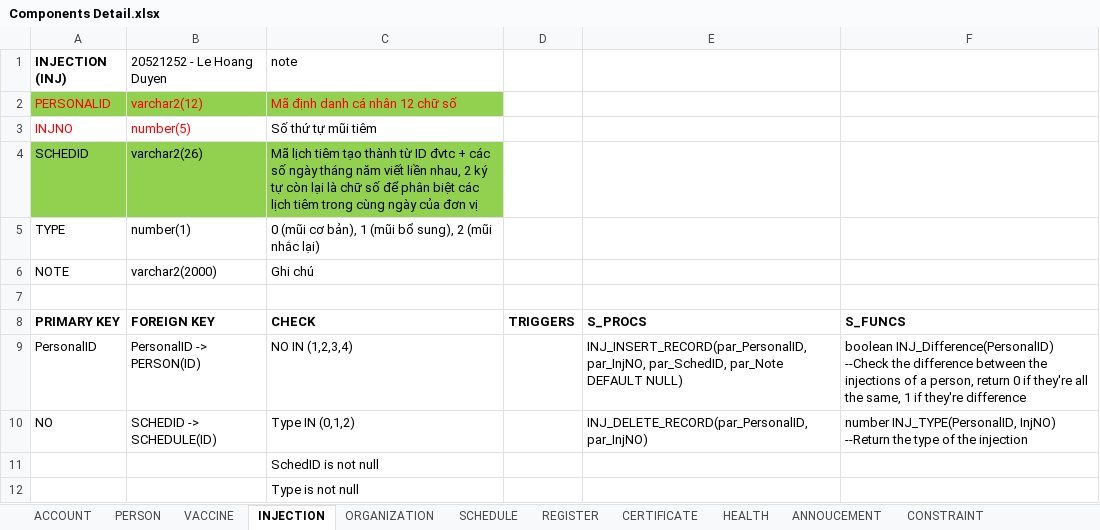
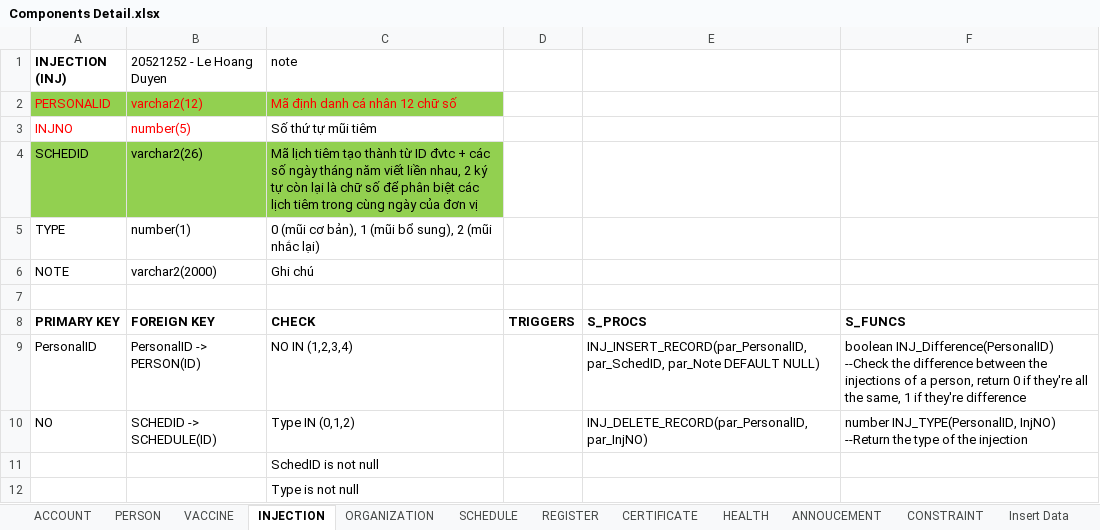
Before and after one commit to dangnghiepcuong/java_IS216.M21_4, an Excel workbook: DB Scripts/Components Detail.xlsx, sheet INJECTION, drawn as a sheet; values as stored, in another font and other column widths than the file's, no borders; the diff names each change by its address in the sheet, - before the commit and + after, or states it on an @@ line.

```diff
--- a/DB Scripts/Components Detail.xlsx (sheet INJECTION)
+++ b/DB Scripts/Components Detail.xlsx (sheet INJECTION)
+sheet tab: Insert Data
-E9: INJ_INSERT_RECORD(par_PersonalID, par_InjNO, par_SchedID, par_Note…
+E9: INJ_INSERT_RECORD(par_PersonalID, par_SchedID, par_Note…
```
Also changed, not shown: sheet REGISTER, 3 other files.
